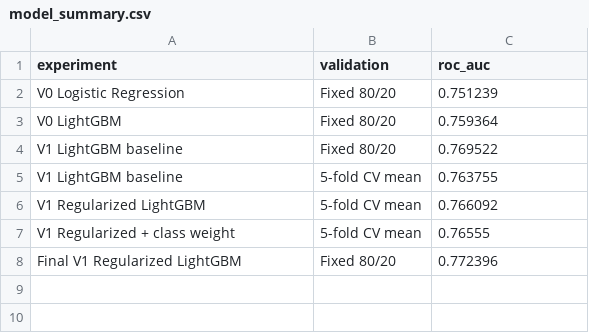
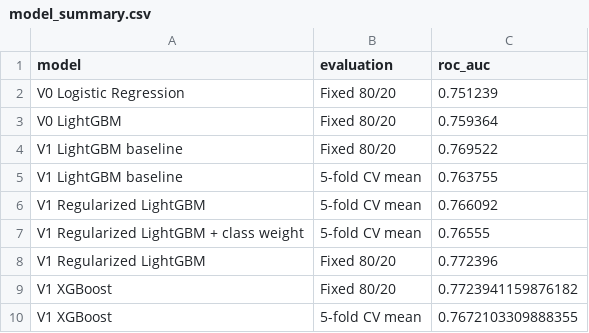
Before and after one commit to slowdowndown/msdm5054-home-credit, a CSV file: results/c/model_summary.csv, drawn as a sheet.

Commit message:
model: add XGBoost comparison and final model selection

```diff
--- a/results/c/model_summary.csv
+++ b/results/c/model_summary.csv
@@ -1,2 +1,2 @@
-experiment,validation,roc_auc
+model,evaluation,roc_auc
 V0 Logistic Regression,Fixed 80/20,0.751239
@@ -6,3 +6,5 @@ V1 LightGBM baseline,5-fold CV mean,0.763755
 V1 Regularized LightGBM,5-fold CV mean,0.766092
-V1 Regularized + class weight,5-fold CV mean,0.76555
-Final V1 Regularized LightGBM,Fixed 80/20,0.772396
+V1 Regularized LightGBM + class weight,5-fold CV mean,0.76555
+V1 Regularized LightGBM,Fixed 80/20,0.772396
+V1 XGBoost,Fixed 80/20,0.7723941159876182
+V1 XGBoost,5-fold CV mean,0.7672103309888355
```
Also changed, not shown: 10 other files.
